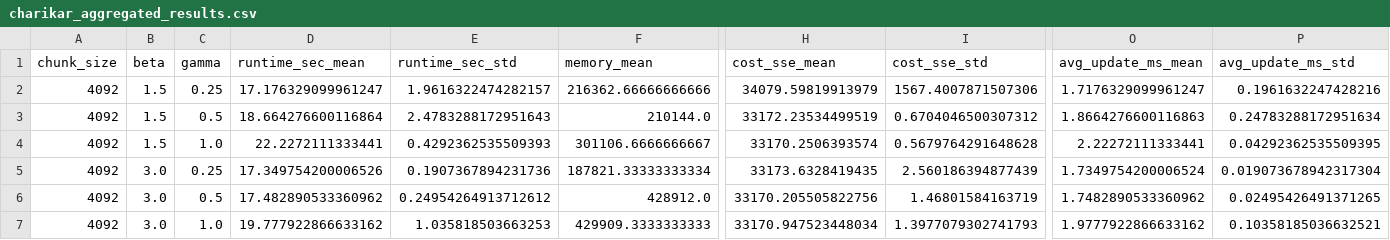
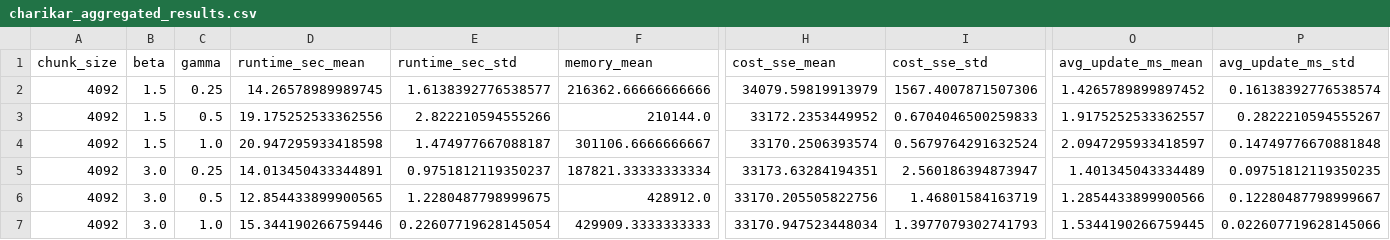
Before and after one commit to Revital09/Data_straeming_Algorithms_Final_Project, a CSV file: output/charikar_blobs/charikar_aggregated_results.csv, drawn as a sheet; only a part is shown, gaps mark what is left out; the diff covers the shown part only; the diff names each change by its address in the sheet, - before the commit and + after, or states it on an @@ line.

```diff
--- a/output/charikar_blobs/charikar_aggregated_results.csv
+++ b/output/charikar_blobs/charikar_aggregated_results.csv
-D2 (runtime_sec_mean): 17.176329099961247
+D2 (runtime_sec_mean): 14.26578989989745
-E2 (runtime_sec_std): 1.9616322474282157
+E2 (runtime_sec_std): 1.6138392776538577
-O2 (avg_update_ms_mean): 1.7176329099961247
+O2 (avg_update_ms_mean): 1.4265789899897452
-P2 (avg_update_ms_std): 0.1961632247428216
+P2 (avg_update_ms_std): 0.16138392776538574
-D3 (runtime_sec_mean): 18.664276600116864
+D3 (runtime_sec_mean): 19.175252533362556
-E3 (runtime_sec_std): 2.4783288172951643
+E3 (runtime_sec_std): 2.822210594555266
-H3 (cost_sse_mean): 33172.23534499519
+H3 (cost_sse_mean): 33172.2353449952
-I3 (cost_sse_std): 0.6704046500307312
+I3 (cost_sse_std): 0.6704046500259833
-O3 (avg_update_ms_mean): 1.8664276600116863
+O3 (avg_update_ms_mean): 1.9175252533362557
-P3 (avg_update_ms_std): 0.24783288172951634
+P3 (avg_update_ms_std): 0.2822210594555267
-D4 (runtime_sec_mean): 22.2272111333441
+D4 (runtime_sec_mean): 20.947295933418598
-E4 (runtime_sec_std): 0.4292362535509393
+E4 (runtime_sec_std): 1.474977667088187
-I4 (cost_sse_std): 0.5679764291648628
+I4 (cost_sse_std): 0.5679764291632524
-O4 (avg_update_ms_mean): 2.22272111333441
+O4 (avg_update_ms_mean): 2.0947295933418597
-P4 (avg_update_ms_std): 0.04292362535509395
+P4 (avg_update_ms_std): 0.14749776670881848
-D5 (runtime_sec_mean): 17.349754200006526
+D5 (runtime_sec_mean): 14.013450433344891
-E5 (runtime_sec_std): 0.1907367894231736
+E5 (runtime_sec_std): 0.9751812119350237
-H5 (cost_sse_mean): 33173.6328419435
+H5 (cost_sse_mean): 33173.63284194351
-I5 (cost_sse_std): 2.560186394877439
+I5 (cost_sse_std): 2.560186394873947
-O5 (avg_update_ms_mean): 1.7349754200006524
+O5 (avg_update_ms_mean): 1.401345043334489
-P5 (avg_update_ms_std): 0.019073678942317304
+P5 (avg_update_ms_std): 0.09751812119350235
-D6 (runtime_sec_mean): 17.482890533360962
+D6 (runtime_sec_mean): 12.854433899900565
-E6 (runtime_sec_std): 0.24954264913712612
+E6 (runtime_sec_std): 1.2280487798999675
-O6 (avg_update_ms_mean): 1.7482890533360962
+O6 (avg_update_ms_mean): 1.2854433899900566
-P6 (avg_update_ms_std): 0.02495426491371265
+P6 (avg_update_ms_std): 0.12280487798999667
-D7 (runtime_sec_mean): 19.777922866633162
+D7 (runtime_sec_mean): 15.344190266759446
-E7 (runtime_sec_std): 1.035818503663253
+E7 (runtime_sec_std): 0.22607719628145054
-O7 (avg_update_ms_mean): 1.9777922866633162
+O7 (avg_update_ms_mean): 1.5344190266759445
-P7 (avg_update_ms_std): 0.10358185036632521
+P7 (avg_update_ms_std): 0.022607719628145066
```
Also changed, not shown: 14 edited cells elsewhere in this file, output/charikar_blobs/charikar_all_results.csv, output/charikar_blobs/charikar_best_overall.csv, 3 other files.
